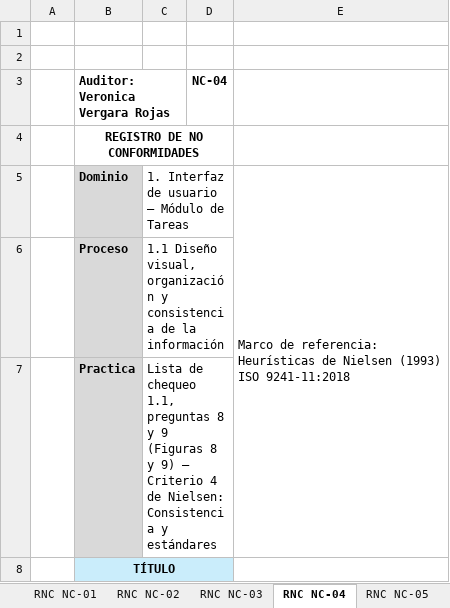
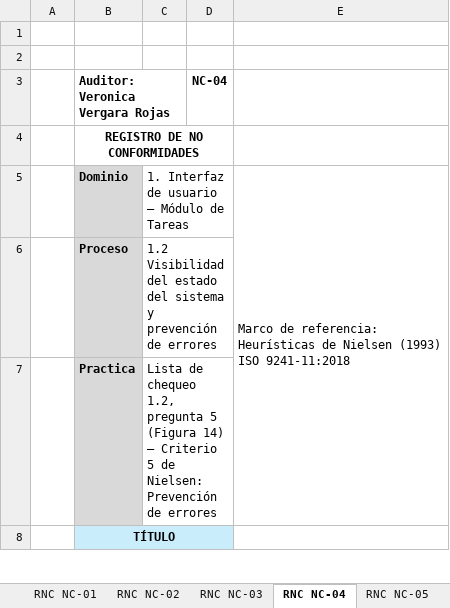
Before and after one commit to ver20/AUDITORIA, an Excel workbook: EJECUCION/Auditor_1_Veronica Vergara/Actividad de aprendizaje 07 - RNC y Hallazgos - Veronica Vergara.xlsx, sheet RNC NC-04, drawn as a sheet; only a part is shown; values as stored, in another font and other column widths than the file's, no borders; the diff covers the shown part only; the diff names each change by its address in the sheet, - before the commit and + after, or states it on an @@ line.

```diff
--- a/EJECUCION/Auditor_1_Veronica Vergara/Actividad de aprendizaje 07 - RNC y Hallazgos - Veronica Vergara.xlsx (sheet RNC NC-04)
+++ b/EJECUCION/Auditor_1_Veronica Vergara/Actividad de aprendizaje 07 - RNC y Hallazgos - Veronica Vergara.xlsx (sheet RNC NC-04)
-C6: 1.1 Diseño visual, organización y consistencia de la información
+C6: 1.2 Visibilidad del estado del sistema y prevención de errores
-C7: …de chequeo 1.1, preguntas 8 y 9 (Figuras 8 y 9) – Criterio 4 de Nielsen: Consistencia y estándares
+C7: …de chequeo 1.2, pregunta 5 (Figura 14) – Criterio 5 de Nielsen: Prevención de errores
```
Also changed, not shown: 5 edited cells elsewhere in this sheet, sheet Hallazgos, sheet RNC NC-03, sheet RNC NC-01, sheet RNC NC-02, sheet RNC NC-06, sheet RNC NC-05, 1 more sheet, 1 other file.
